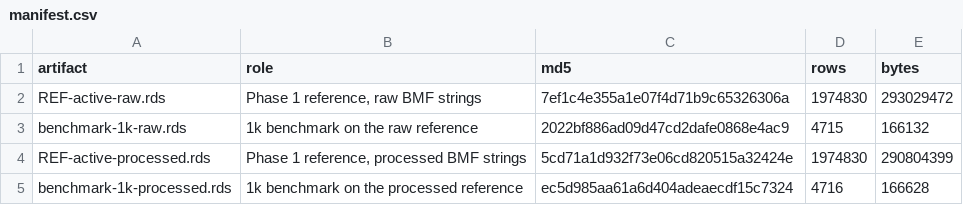
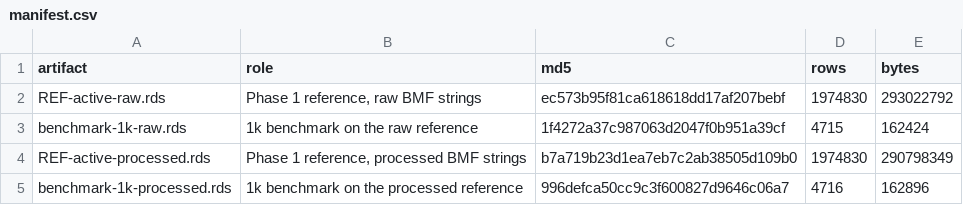
Before and after one commit to Nonprofit-Open-Data-Collective/matchdb, a CSV file: dev/BASELINE-2026-10/manifest.csv, drawn as a sheet.

```diff
--- a/dev/BASELINE-2026-10/manifest.csv
+++ b/dev/BASELINE-2026-10/manifest.csv
@@ -1,5 +1,5 @@
 "artifact","role","md5","rows","bytes"
-"REF-active-raw.rds","Phase 1 reference, raw BMF strings","7ef1c4e355a1e07f4d71b9c65326306a",1974830,293029472
-"benchmark-1k-raw.rds","1k benchmark on the raw reference","2022bf886ad09d47cd2dafe0868e4ac9",4715,166132
-"REF-active-processed.rds","Phase 1 reference, processed BMF strings","5cd71a1d932f73e06cd820515a32424e",1974830,290804399
-"benchmark-1k-processed.rds","1k benchmark on the processed reference","ec5d985aa61a6d404adeaecdf15c7324",4716,166628
+"REF-active-raw.rds","Phase 1 reference, raw BMF strings","ec573b95f81ca618618dd17af207bebf",1974830,293022792
+"benchmark-1k-raw.rds","1k benchmark on the raw reference","1f4272a37c987063d2047f0b951a39cf",4715,162424
+"REF-active-processed.rds","Phase 1 reference, processed BMF strings","b7a719b23d1ea7eb7c2ab38505d109b0",1974830,290798349
+"benchmark-1k-processed.rds","1k benchmark on the processed reference","996defca50cc9c3f600827d9646c06a7",4716,162896
```
Also changed, not shown: 6 other files.
